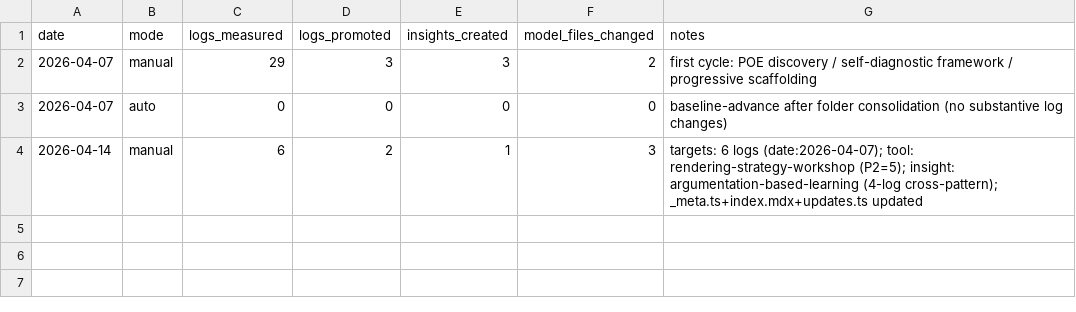
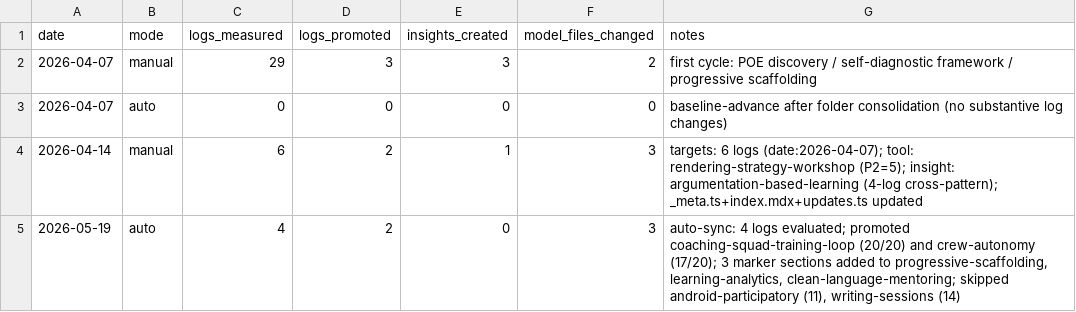
Before and after one commit to woowacourse/guidebook, a TSV file: research-cycle-log.tsv, drawn as a sheet; the diff names each change by its address in the sheet, - before the commit and + after, or states it on an @@ line.

```diff
--- a/research-cycle-log.tsv
+++ b/research-cycle-log.tsv
+row 5: 2026-05-19 | auto | 4 | 2 | 0 | 3 | auto-sync: 4 logs evaluated; promoted coaching-squad-training-loop (20/20) and crew-autonomy (17/20); 3 marker sections added to progressive-scaffolding, learning-analytics, clean-language-mentoring; skipped android-participatory (11), writing-sessions (14)
```
Also changed, not shown: 2 other files.
